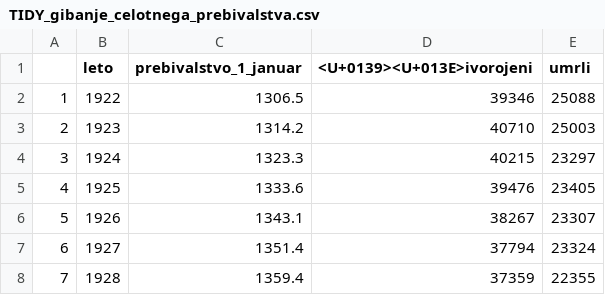
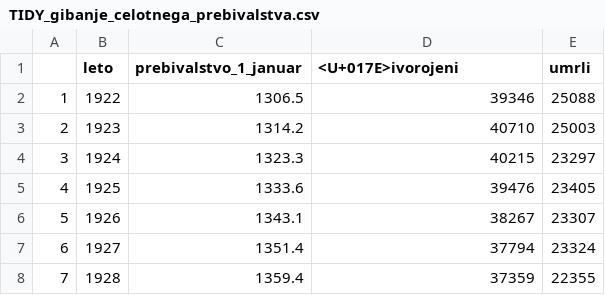
Before and after one commit to jakazarnik/APPR-2018-19, a CSV file: podatki/tidy_data/TIDY_gibanje_celotnega_prebivalstva.csv, drawn as a sheet; only a part is shown.

```diff
--- a/podatki/tidy_data/TIDY_gibanje_celotnega_prebivalstva.csv
+++ b/podatki/tidy_data/TIDY_gibanje_celotnega_prebivalstva.csv
@@ -1,2 +1,2 @@
-"","leto","prebivalstvo_1_januar","<U+0139><U+013E>ivorojeni","umrli"
+"","leto","prebivalstvo_1_januar","<U+017E>ivorojeni","umrli"
 "1",1922,1306.5,39346,25088
```
Also changed, not shown: podatki/tidy_data/TIDY_povrsine.csv, podatki/tidy_data/TIDY_starostne_skupine.csv, 6 other files.
